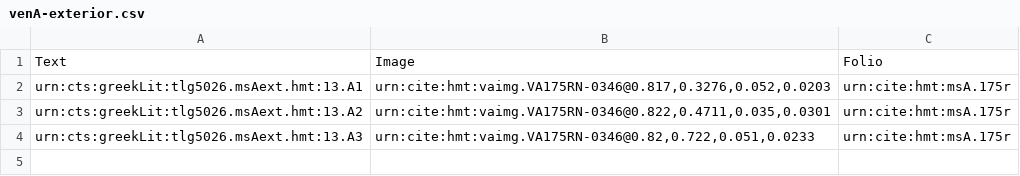
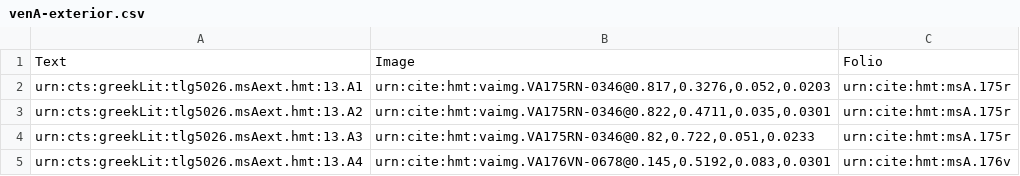
Before and after one commit to hmteditors/gustavus, a CSV file: collections/venA-exterior.csv, drawn as a sheet.

Commit message:
Update venA-exterior.csv

```diff
--- a/collections/venA-exterior.csv
+++ b/collections/venA-exterior.csv
@@ -4 +4,2 @@ urn:cts:greekLit:tlg5026.msAext.hmt:13.A2,"urn:cite:hmt:vaimg.VA175RN-0346@0.822
 urn:cts:greekLit:tlg5026.msAext.hmt:13.A3,"urn:cite:hmt:vaimg.VA175RN-0346@0.82,0.722,0.051,0.0233",urn:cite:hmt:msA.175r
+urn:cts:greekLit:tlg5026.msAext.hmt:13.A4,"urn:cite:hmt:vaimg.VA176VN-0678@0.145,0.5192,0.083,0.0301",urn:cite:hmt:msA.176v
```
